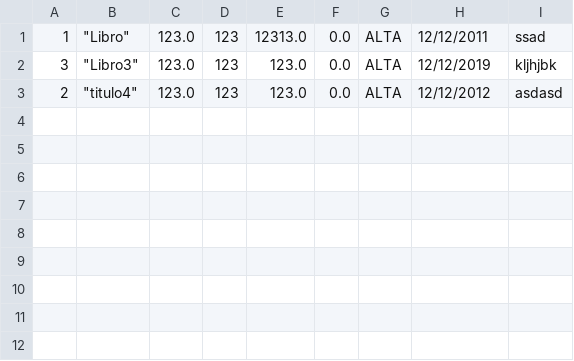
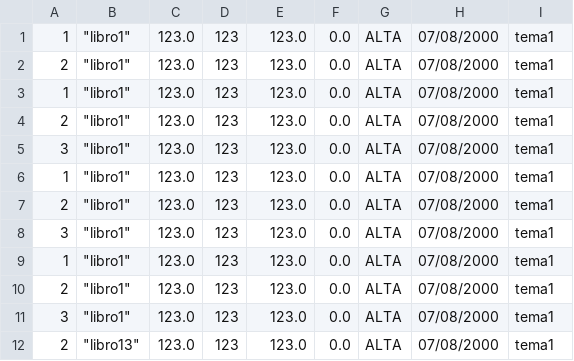
Before and after one commit to TomasRavelli/taller01, a CSV file: libros.csv, drawn as a sheet.

```diff
--- a/libros.csv
+++ b/libros.csv
@@ -1,3 +1,12 @@
-"1","""Libro""","123.0","123","12313.0","0.0","ALTA","12/12/2011","ssad"
-"3","""Libro3""","123.0","123","123.0","0.0","ALTA","12/12/2019","kljhjbk"
-"2","""titulo4""","123.0","123","123.0","0.0","ALTA","12/12/2012","asdasd"
+"1","""libro1""","123.0","123","123.0","0.0","ALTA","07/08/2000","tema1"
+"2","""libro1""","123.0","123","123.0","0.0","ALTA","07/08/2000","tema1"
+"1","""libro1""","123.0","123","123.0","0.0","ALTA","07/08/2000","tema1"
+"2","""libro1""","123.0","123","123.0","0.0","ALTA","07/08/2000","tema1"
+"3","""libro1""","123.0","123","123.0","0.0","ALTA","07/08/2000","tema1"
+"1","""libro1""","123.0","123","123.0","0.0","ALTA","07/08/2000","tema1"
+"2","""libro1""","123.0","123","123.0","0.0","ALTA","07/08/2000","tema1"
+"3","""libro1""","123.0","123","123.0","0.0","ALTA","07/08/2000","tema1"
+"1","""libro1""","123.0","123","123.0","0.0","ALTA","07/08/2000","tema1"
+"2","""libro1""","123.0","123","123.0","0.0","ALTA","07/08/2000","tema1"
+"3","""libro1""","123.0","123","123.0","0.0","ALTA","07/08/2000","tema1"
+"2","""libro13""","123.0","123","123.0","0.0","ALTA","07/08/2000","tema1"
```
Also changed, not shown: 9 other files.
